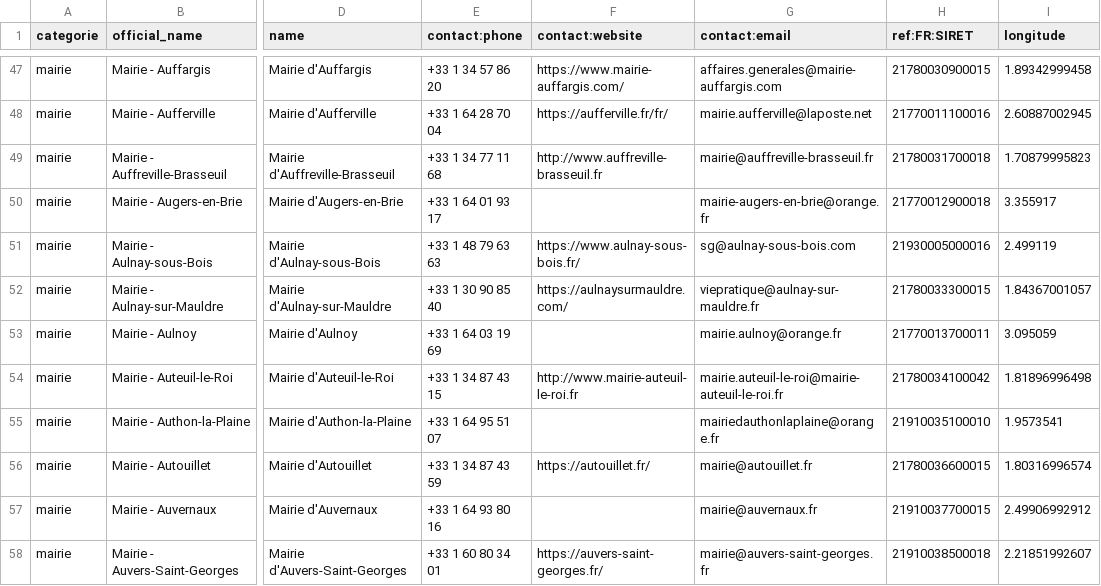
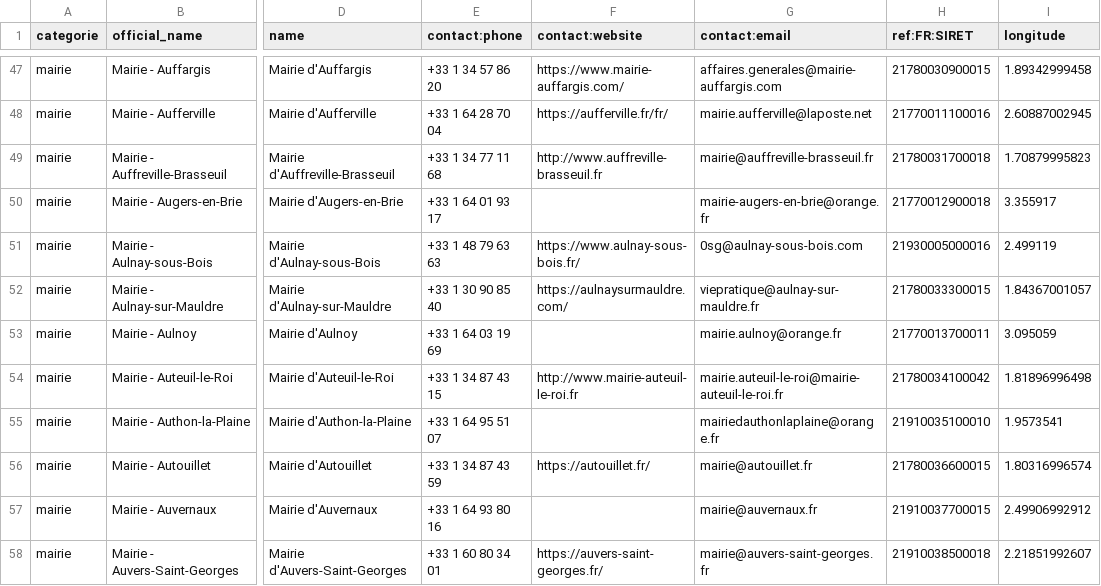
Before and after one commit to nlehuby/sepuqu, a CSV file: focus_with_osm.csv, drawn as a sheet; only a part is shown, gaps mark what is left out; the diff covers the shown part only; the diff names each change by its address in the sheet, - before the commit and + after, or states it on an @@ line.

```diff
--- a/focus_with_osm.csv
+++ b/focus_with_osm.csv
-G51 (contact:email): sg@aulnay-sous-bois.com
+G51 (contact:email): 0sg@aulnay-sous-bois.com
```
Also changed, not shown: 10 edited cells elsewhere in this file, france_travail.csv.
